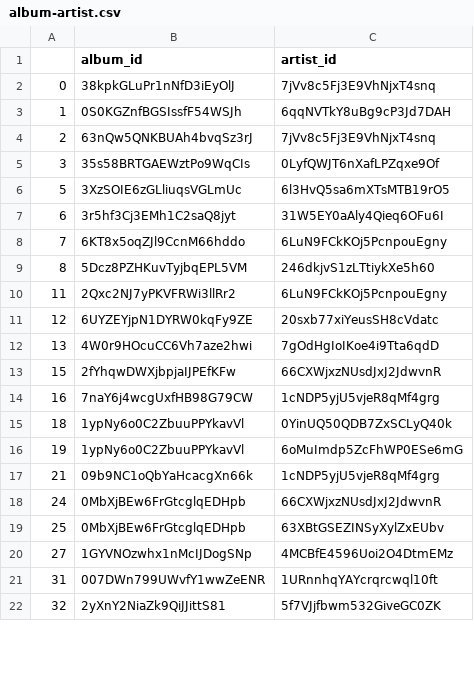
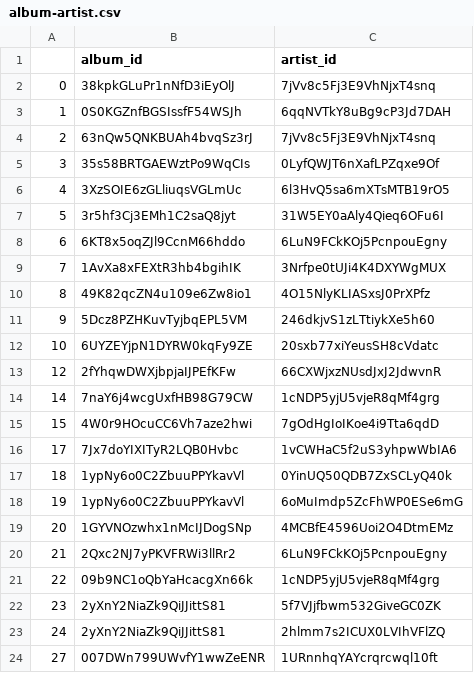
Before and after one commit to hain222/CS498GroupRepo, a CSV file: data/csv/album-artist.csv, drawn as a sheet; only a part is shown; the diff covers the shown part only.

```diff
--- a/data/csv/album-artist.csv
+++ b/data/csv/album-artist.csv
@@ -5,18 +5,20 @@
 3,35s58BRTGAEWztPo9WqCIs,0LyfQWJT6nXafLPZqxe9Of
-5,3XzSOIE6zGLliuqsVGLmUc,6l3HvQ5sa6mXTsMTB19rO5
-6,3r5hf3Cj3EMh1C2saQ8jyt,31W5EY0aAly4Qieq6OFu6I
-7,6KT8x5oqZJl9CcnM66hddo,6LuN9FCkKOj5PcnpouEgny
-8,5Dcz8PZHKuvTyjbqEPL5VM,246dkjvS1zLTtiykXe5h60
-11,2Qxc2NJ7yPKVFRWi3llRr2,6LuN9FCkKOj5PcnpouEgny
-12,6UYZEYjpN1DYRW0kqFy9ZE,20sxb77xiYeusSH8cVdatc
-13,4W0r9HOcuCC6Vh7aze2hwi,7gOdHgIoIKoe4i9Tta6qdD
-15,2fYhqwDWXjbpjaIJPEfKFw,66CXWjxzNUsdJxJ2JdwvnR
-16,7naY6j4wcgUxfHB98G79CW,1cNDP5yjU5vjeR8qMf4grg
+4,3XzSOIE6zGLliuqsVGLmUc,6l3HvQ5sa6mXTsMTB19rO5
+5,3r5hf3Cj3EMh1C2saQ8jyt,31W5EY0aAly4Qieq6OFu6I
+6,6KT8x5oqZJl9CcnM66hddo,6LuN9FCkKOj5PcnpouEgny
+7,1AvXa8xFEXtR3hb4bgihIK,3Nrfpe0tUJi4K4DXYWgMUX
+8,49K82qcZN4u109e6Zw8io1,4O15NlyKLIASxsJ0PrXPfz
+9,5Dcz8PZHKuvTyjbqEPL5VM,246dkjvS1zLTtiykXe5h60
+10,6UYZEYjpN1DYRW0kqFy9ZE,20sxb77xiYeusSH8cVdatc
+12,2fYhqwDWXjbpjaIJPEfKFw,66CXWjxzNUsdJxJ2JdwvnR
+14,7naY6j4wcgUxfHB98G79CW,1cNDP5yjU5vjeR8qMf4grg
+15,4W0r9HOcuCC6Vh7aze2hwi,7gOdHgIoIKoe4i9Tta6qdD
+17,7Jx7doYIXITyR2LQB0Hvbc,1vCWHaC5f2uS3yhpwWbIA6
 18,1ypNy6o0C2ZbuuPPYkavVl,0YinUQ50QDB7ZxSCLyQ40k
 19,1ypNy6o0C2ZbuuPPYkavVl,6oMuImdp5ZcFhWP0ESe6mG
-21,09b9NC1oQbYaHcacgXn66k,1cNDP5yjU5vjeR8qMf4grg
-24,0MbXjBEw6FrGtcglqEDHpb,66CXWjxzNUsdJxJ2JdwvnR
-25,0MbXjBEw6FrGtcglqEDHpb,63XBtGSEZINSyXylZxEUbv
-27,1GYVNOzwhx1nMcIJDogSNp,4MCBfE4596Uoi2O4DtmEMz
-31,007DWn799UWvfY1wwZeENR,1URnnhqYAYcrqrcwql10ft
-32,2yXnY2NiaZk9QiJJittS81,5f7VJjfbwm532GiveGC0ZK
+20,1GYVNOzwhx1nMcIJDogSNp,4MCBfE4596Uoi2O4DtmEMz
+21,2Qxc2NJ7yPKVFRWi3llRr2,6LuN9FCkKOj5PcnpouEgny
+22,09b9NC1oQbYaHcacgXn66k,1cNDP5yjU5vjeR8qMf4grg
+23,2yXnY2NiaZk9QiJJittS81,5f7VJjfbwm532GiveGC0ZK
+24,2yXnY2NiaZk9QiJJittS81,2hlmm7s2ICUX0LVIhVFlZQ
+27,007DWn799UWvfY1wwZeENR,1URnnhqYAYcrqrcwql10ft
```
Also changed, not shown: 7 added rows, 4 removed rows and 29 edited cells elsewhere in this file, data/csv/albums.csv, data/csv/artists.csv, 10 other files.
